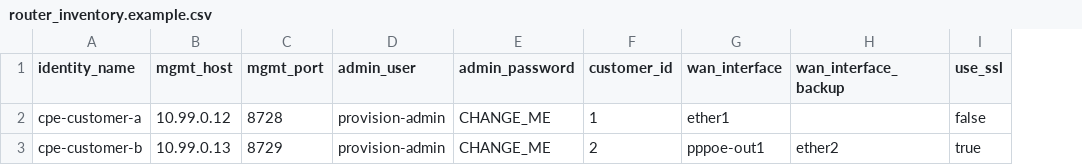
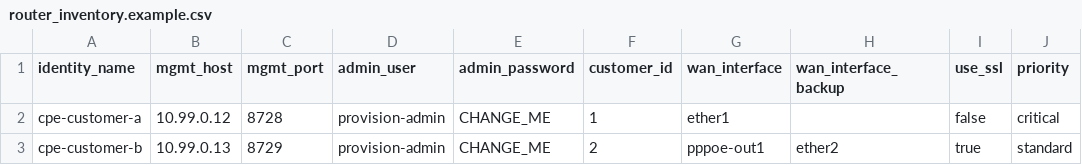
Before and after one commit to agungnugrahaid/qxm, a CSV file: routeros/router_inventory.example.csv, drawn as a sheet; the diff names each change by its address in the sheet, - before the commit and + after, or states it on an @@ line.

```diff
--- a/routeros/router_inventory.example.csv
+++ b/routeros/router_inventory.example.csv
+column J (priority), rows 2-3: critical | standard
```
Also changed, not shown: 10 other files.
